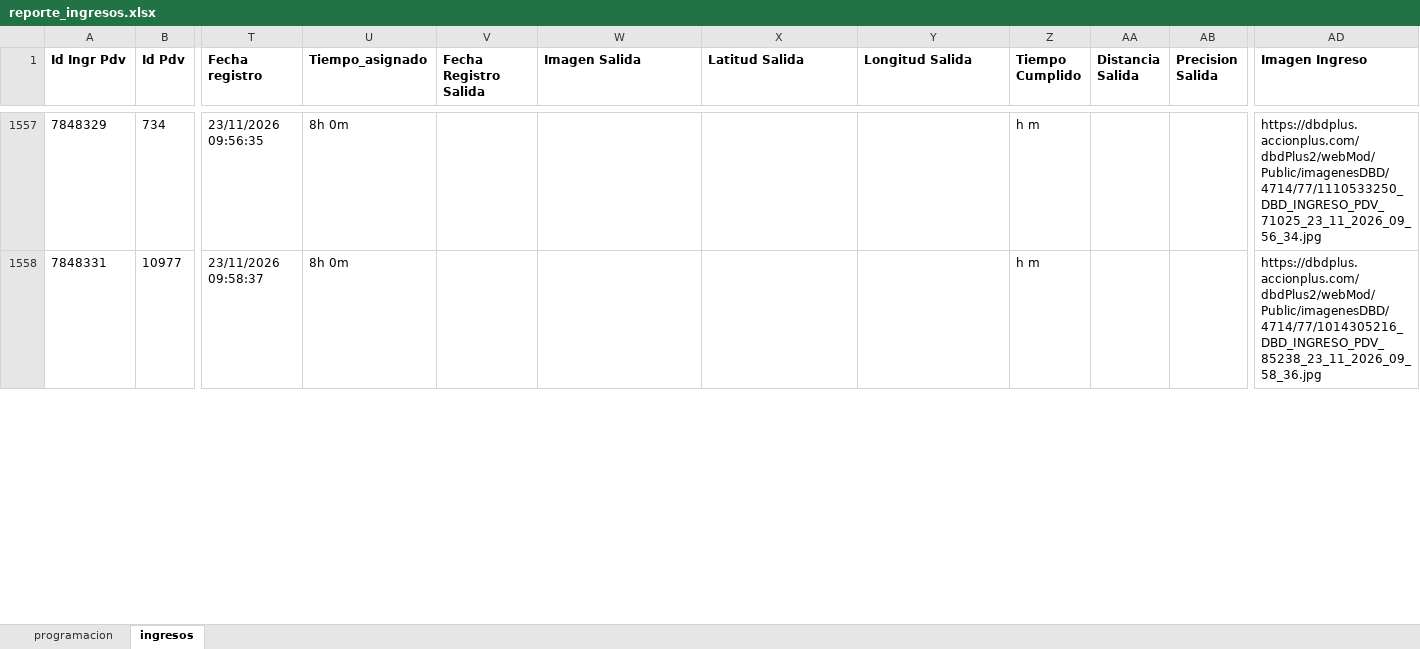
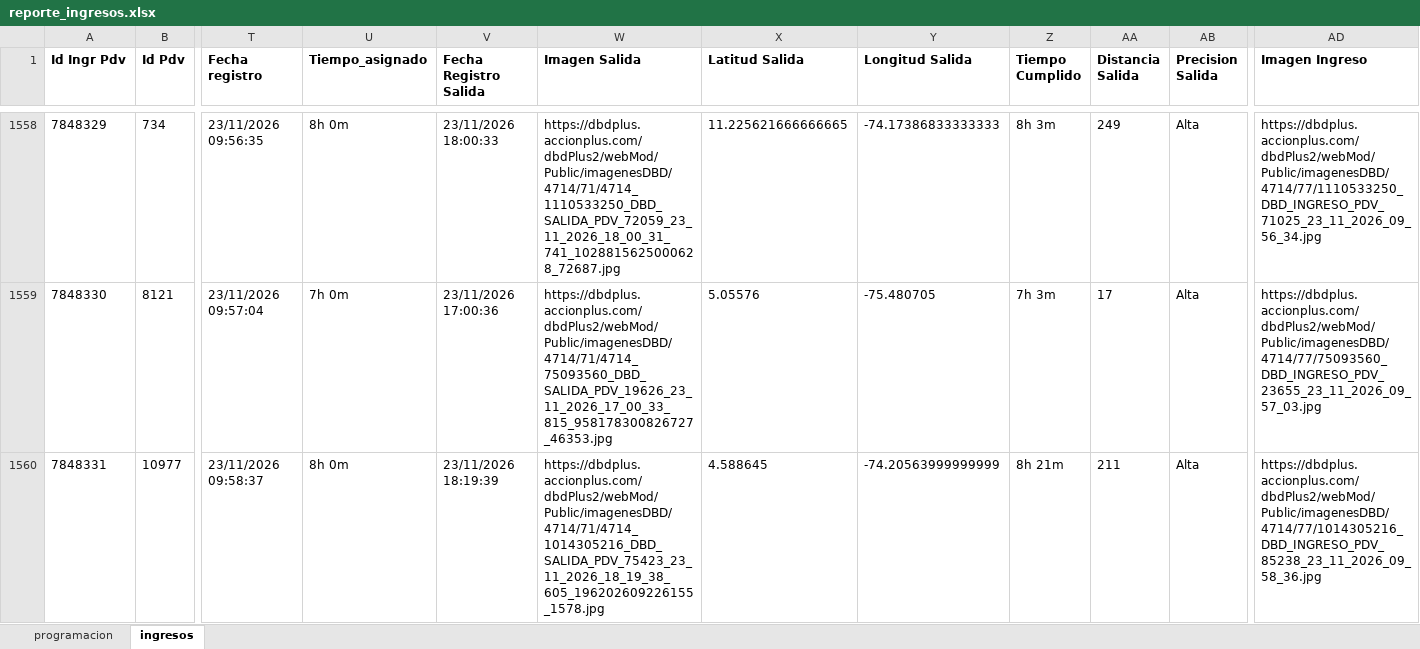
Before and after one commit to johangarzon19/monitor-ingresosv2, an Excel workbook: data/reporte_ingresos.xlsx, sheet ingresos, drawn as a sheet; only a part is shown, gaps mark what is left out; values as stored, in another font and other column widths than the file's, no borders; addresses are those after the commit; rows hold the shown columns only; the diff covers the shown part only; the diff names each change by its address in the sheet, - before the commit and + after, or states it on an @@ line.

Commit message:
Actualizar datos de ingresos

```diff
--- a/data/reporte_ingresos.xlsx (sheet ingresos)
+++ b/data/reporte_ingresos.xlsx (sheet ingresos)
-V1558 (Fecha Registro Salida): (empty)
+V1558 (Fecha Registro Salida): 23/11/2026 18:00:33
-W1558 (Imagen Salida): (empty)
+W1558 (Imagen Salida): https://dbdplus.accionplus.com/dbdPlus2/webMod/Public/imagenesDBD/4714/71/4714_1110533250_DBD_SALIDA_PDV_72059_23_11_2026_18_00_31_741_1028815625000628_72687.jpg
-X1558 (Latitud Salida): (empty)
+X1558 (Latitud Salida): 11.225621666666665
-Y1558 (Longitud Salida): (empty)
+Y1558 (Longitud Salida): -74.17386833333333
-Z1558 (Tiempo Cumplido): h m
+Z1558 (Tiempo Cumplido): 8h 3m
-AA1558 (Distancia Salida): (empty)
+AA1558 (Distancia Salida): 249
-AB1558 (Precision Salida): (empty)
+AB1558 (Precision Salida): Alta
+row 1559: 7848330 | 8121 | 23/11/2026 09:57:04 | 7h 0m | 23/11/2026 17:00:36 | https://dbdplus.accionplus.com/dbdPlus2/webMod/Public/imagenesDBD/4714/71/4714_75093560_DBD_SALIDA_PDV_19626_23_11_2026_17_00_33_815_958178300826727_46353.jpg | 5.05576 | -75.480705 | 7h 3m | 17 | Alta | https://dbdplus.accionplus.com/dbdPlus2/webMod/Public/imagenesDBD/4714/77/75093560_DBD_INGRESO_PDV_23655_23_11_2026_09_57_03.jpg
-V1560 (Fecha Registro Salida): (empty)
+V1560 (Fecha Registro Salida): 23/11/2026 18:19:39
-W1560 (Imagen Salida): (empty)
+W1560 (Imagen Salida): https://dbdplus.accionplus.com/dbdPlus2/webMod/Public/imagenesDBD/4714/71/4714_1014305216_DBD_SALIDA_PDV_75423_23_11_2026_18_19_38_605_196202609226155_1578.jpg
-X1560 (Latitud Salida): (empty)
+X1560 (Latitud Salida): 4.588645
-Y1560 (Longitud Salida): (empty)
+Y1560 (Longitud Salida): -74.20563999999999
-Z1560 (Tiempo Cumplido): h m
+Z1560 (Tiempo Cumplido): 8h 21m
-AA1560 (Distancia Salida): (empty)
+AA1560 (Distancia Salida): 211
-AB1560 (Precision Salida): (empty)
+AB1560 (Precision Salida): Alta
```
Also changed, not shown: 26 added rows, 10 removed rows and 39 edited cells elsewhere in this sheet, sheet programacion.
